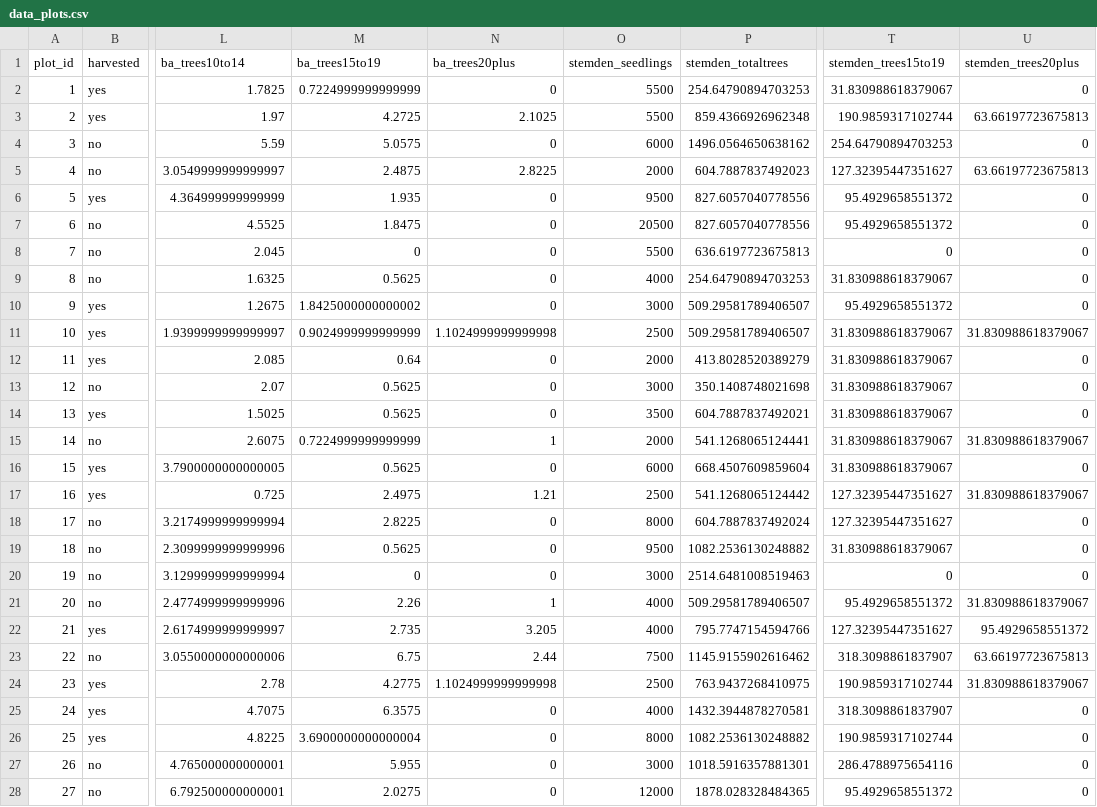
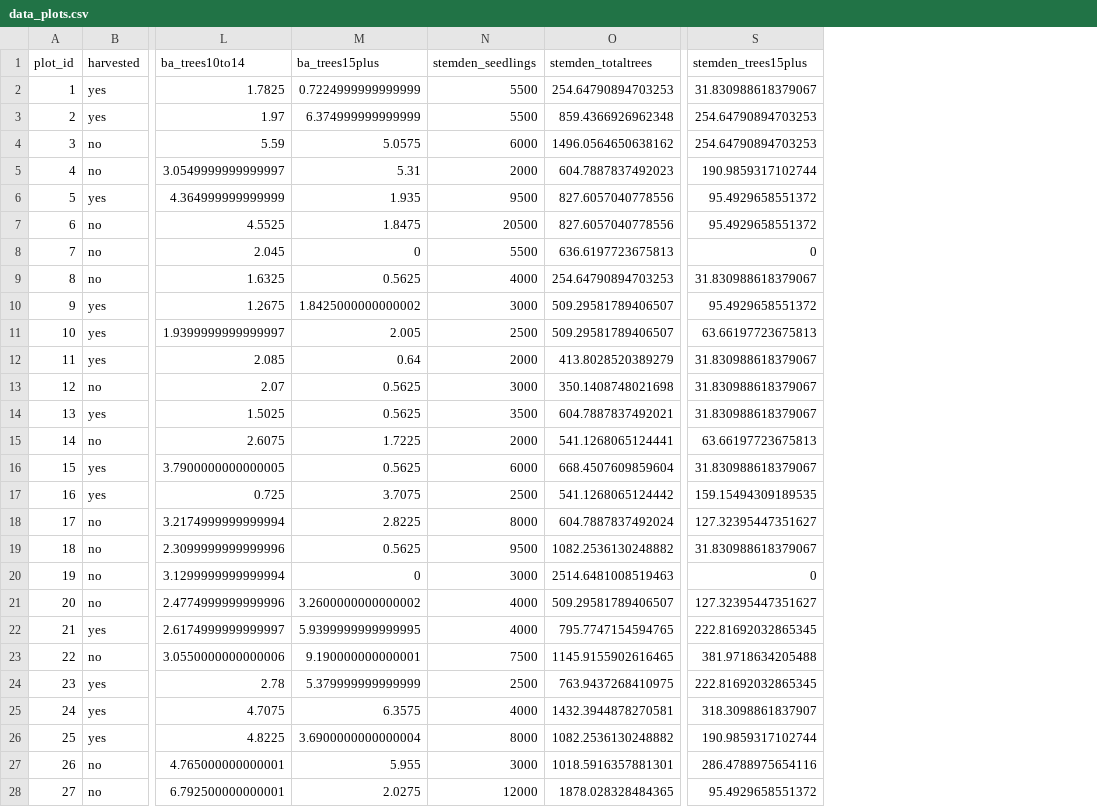
Before and after one commit to timwhite0/bursera-simaruba, a CSV file: data/data_plots.csv, drawn as a sheet; only a part is shown, gaps mark what is left out; removed rows and columns are numbered as before the commit, all else as after; the diff covers the shown part only; the diff names each change by its address in the sheet, - before the commit and + after, or states it on an @@ line.

```diff
--- a/data/data_plots.csv
+++ b/data/data_plots.csv
-column N (ba_trees20plus), rows 2-28: 0 | 2.1025 | 0 | 2.8225 | 0 | 0 | 0 | 0 | 0 | 1.1024999999999998 | 0 | 0 | 0 | 1 | 0 | 1.21 | 0 | 0 | 0 | 1 | 3.205 | 2.44 | 1.1024999999999998 | 0 | 0 | 0 | 0
-column U (stemden_trees20plus), rows 2-28: 0 | 63.66197723675813 | 0 | 63.66197723675813 | 0 | 0 | 0 | 0 | 0 | 31.830988618379067 | 0 | 0 | 0 | 31.830988618379067 | 0 | 31.830988618379067 | 0 | 0 | 0 | 31.830988618379067 | 95.4929658551372 | 63.66197723675813 | 31.830988618379067 | 0 | 0 | 0 | 0
-M1: ba_trees15to19
+M1: ba_trees15plus
-S1: stemden_trees15to19
+S1: stemden_trees15plus
-M3 (ba_trees15plus): 4.2725
+M3 (ba_trees15plus): 6.374999999999999
-S3 (stemden_trees15plus): 190.9859317102744
+S3 (stemden_trees15plus): 254.64790894703253
-M5 (ba_trees15plus): 2.4875
+M5 (ba_trees15plus): 5.31
-S5 (stemden_trees15plus): 127.32395447351627
+S5 (stemden_trees15plus): 190.9859317102744
-M11 (ba_trees15plus): 0.9024999999999999
+M11 (ba_trees15plus): 2.005
-S11 (stemden_trees15plus): 31.830988618379067
+S11 (stemden_trees15plus): 63.66197723675813
-M15 (ba_trees15plus): 0.7224999999999999
+M15 (ba_trees15plus): 1.7225
-S15 (stemden_trees15plus): 31.830988618379067
+S15 (stemden_trees15plus): 63.66197723675813
-M17 (ba_trees15plus): 2.4975
+M17 (ba_trees15plus): 3.7075
-S17 (stemden_trees15plus): 127.32395447351627
+S17 (stemden_trees15plus): 159.15494309189535
-M21 (ba_trees15plus): 2.26
+M21 (ba_trees15plus): 3.2600000000000002
-S21 (stemden_trees15plus): 95.4929658551372
+S21 (stemden_trees15plus): 127.32395447351627
-M22 (ba_trees15plus): 2.735
+M22 (ba_trees15plus): 5.9399999999999995
-O22 (stemden_totaltrees): 795.7747154594766
+O22 (stemden_totaltrees): 795.7747154594765
-S22 (stemden_trees15plus): 127.32395447351627
+S22 (stemden_trees15plus): 222.81692032865345
-M23 (ba_trees15plus): 6.75
+M23 (ba_trees15plus): 9.190000000000001
-O23 (stemden_totaltrees): 1145.9155902616462
+O23 (stemden_totaltrees): 1145.9155902616465
-S23 (stemden_trees15plus): 318.3098861837907
+S23 (stemden_trees15plus): 381.9718634205488
-M24 (ba_trees15plus): 4.2775
+M24 (ba_trees15plus): 5.379999999999999
-S24 (stemden_trees15plus): 190.9859317102744
+S24 (stemden_trees15plus): 222.81692032865345
```
Also changed, not shown: 30 edited cells elsewhere in this file, data/data_stems.csv, 1 other file.
